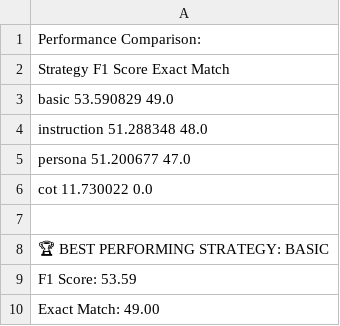
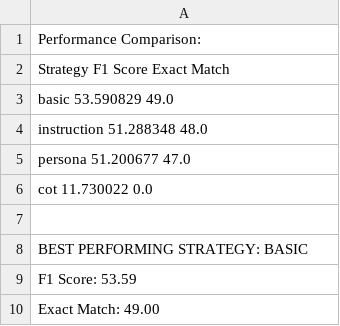
Before and after one commit to phoebesiyl/assignment2-rag, a CSV file: results/phase3_strategy_comparison.csv, drawn as a sheet.

Commit message:
Update phase3_strategy_comparison.csv

```diff
--- a/results/phase3_strategy_comparison.csv
+++ b/results/phase3_strategy_comparison.csv
@@ -7,3 +7,3 @@ instruction 51.288348         48.0
 
-🏆 BEST PERFORMING STRATEGY: BASIC
+BEST PERFORMING STRATEGY: BASIC
    F1 Score: 53.59
```
